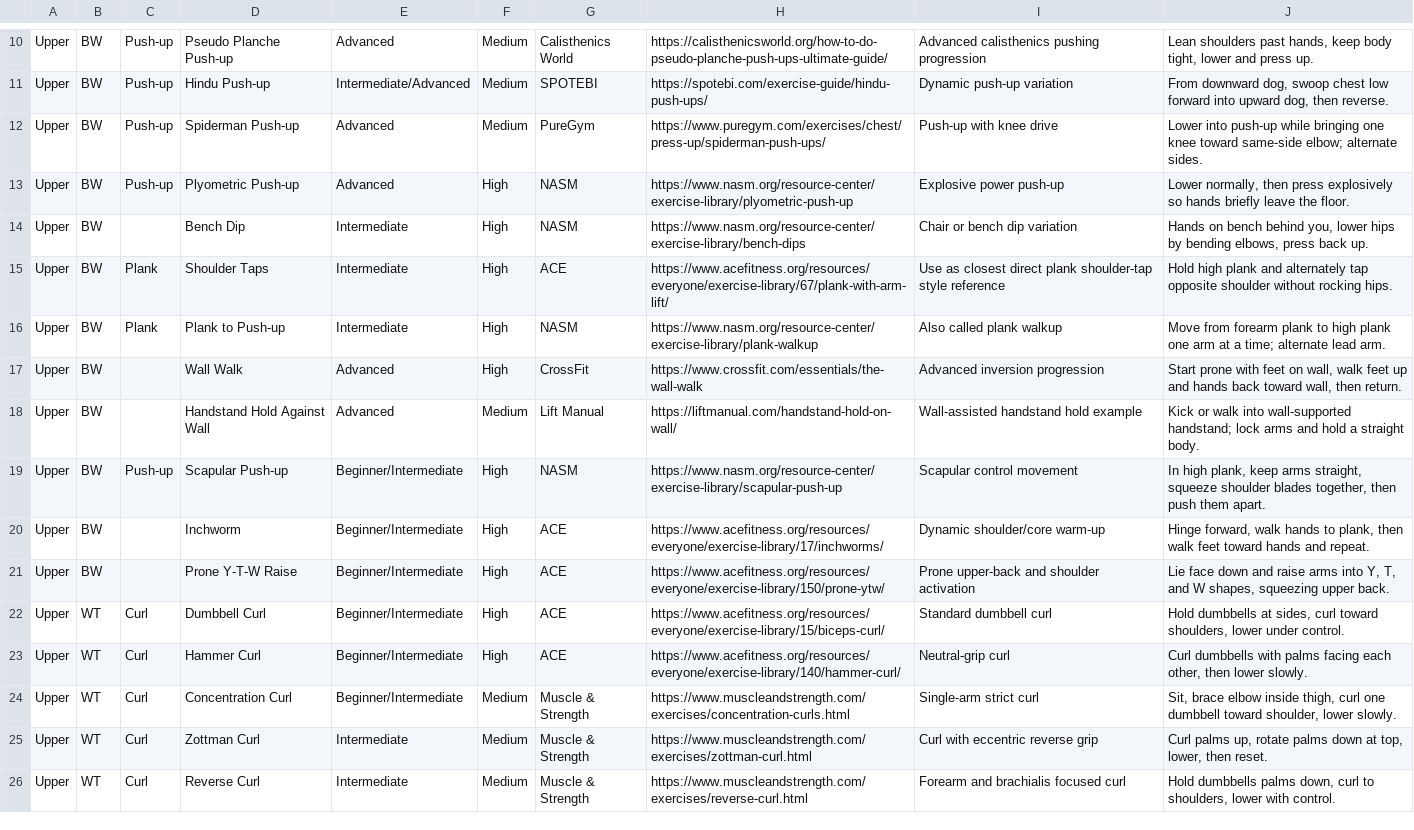
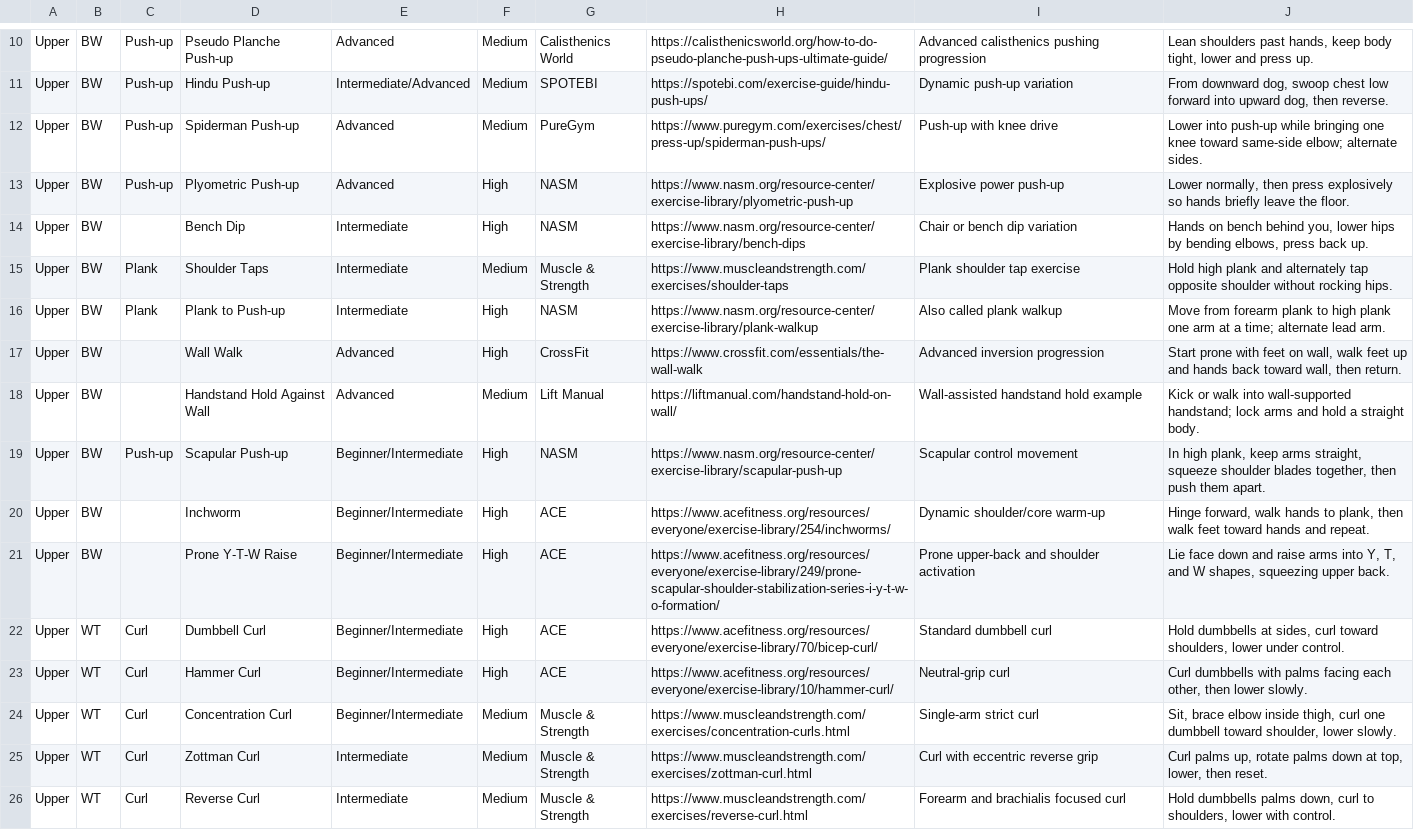
Before and after one commit to feolaney/workout-app-next-set, a CSV file: support files/workout_exercise_library.csv, drawn as a sheet; only a part is shown, gaps mark what is left out; the diff covers the shown part only.

Commit message:
Reflect updated exercise library CSV

```diff
--- a/support files/workout_exercise_library.csv
+++ b/support files/workout_exercise_library.csv
@@ -14,3 +14,3 @@ Upper,BW,Push-up,Plyometric Push-up,Advanced,High,NASM,https://www.nasm.org/reso
 Upper,BW,,Bench Dip,Intermediate,High,NASM,https://www.nasm.org/resource-center/exercise-library/bench-dips,Chair or bench dip variation,"Hands on bench behind you, lower hips by bending elbows, press back up."
-Upper,BW,Plank,Shoulder Taps,Intermediate,High,ACE,https://www.acefitness.org/resources/everyone/exercise-library/67/plank-with-arm-lift/,Use as closest direct plank shoulder-tap style reference,Hold high plank and alternately tap opposite shoulder without rocking hips.
+Upper,BW,Plank,Shoulder Taps,Intermediate,Medium,Muscle & Strength,https://www.muscleandstrength.com/exercises/shoulder-taps,Plank shoulder tap exercise,Hold high plank and alternately tap opposite shoulder without rocking hips.
 Upper,BW,Plank,Plank to Push-up,Intermediate,High,NASM,https://www.nasm.org/resource-center/exercise-library/plank-walkup,Also called plank walkup,Move from forearm plank to high plank one arm at a time; alternate lead arm.
@@ -19,6 +19,6 @@ Upper,BW,,Handstand Hold Against Wall,Advanced,Medium,Lift Manual,https://liftma
 Upper,BW,Push-up,Scapular Push-up,Beginner/Intermediate,High,NASM,https://www.nasm.org/resource-center/exercise-library/scapular-push-up,Scapular control movement,"In high plank, keep arms straight, squeeze shoulder blades together, then push them apart."
-Upper,BW,,Inchworm,Beginner/Intermediate,High,ACE,https://www.acefitness.org/resources/everyone/exercise-library/17/inchworms/,Dynamic shoulder/core warm-up,"Hinge forward, walk hands to plank, then walk feet toward hands and repeat."
-Upper,BW,,Prone Y-T-W Raise,Beginner/Intermediate,High,ACE,https://www.acefitness.org/resources/everyone/exercise-library/150/prone-ytw/,Prone upper-back and shoulder activation,"Lie face down and raise arms into Y, T, and W shapes, squeezing upper back."
-Upper,WT,Curl,Dumbbell Curl,Beginner/Intermediate,High,ACE,https://www.acefitness.org/resources/everyone/exercise-library/15/biceps-curl/,Standard dumbbell curl,"Hold dumbbells at sides, curl toward shoulders, lower under control."
-Upper,WT,Curl,Hammer Curl,Beginner/Intermediate,High,ACE,https://www.acefitness.org/resources/everyone/exercise-library/140/hammer-curl/,Neutral-grip curl,"Curl dumbbells with palms facing each other, then lower slowly."
+Upper,BW,,Inchworm,Beginner/Intermediate,High,ACE,https://www.acefitness.org/resources/everyone/exercise-library/254/inchworms/,Dynamic shoulder/core warm-up,"Hinge forward, walk hands to plank, then walk feet toward hands and repeat."
+Upper,BW,,Prone Y-T-W Raise,Beginner/Intermediate,High,ACE,https://www.acefitness.org/resources/everyone/exercise-library/249/prone-scapular-shoulder-stabilization-series-i-y-t-w-o-formation/,Prone upper-back and shoulder activation,"Lie face down and raise arms into Y, T, and W shapes, squeezing upper back."
+Upper,WT,Curl,Dumbbell Curl,Beginner/Intermediate,High,ACE,https://www.acefitness.org/resources/everyone/exercise-library/70/bicep-curl/,Standard dumbbell curl,"Hold dumbbells at sides, curl toward shoulders, lower under control."
+Upper,WT,Curl,Hammer Curl,Beginner/Intermediate,High,ACE,https://www.acefitness.org/resources/everyone/exercise-library/10/hammer-curl/,Neutral-grip curl,"Curl dumbbells with palms facing each other, then lower slowly."
 Upper,WT,Curl,Concentration Curl,Beginner/Intermediate,Medium,Muscle & Strength,https://www.muscleandstrength.com/exercises/concentration-curls.html,Single-arm strict curl,"Sit, brace elbow inside thigh, curl one dumbbell toward shoulder, lower slowly."
```
Also changed, not shown: 2 removed rows and 85 edited cells elsewhere in this file, 2 other files.
